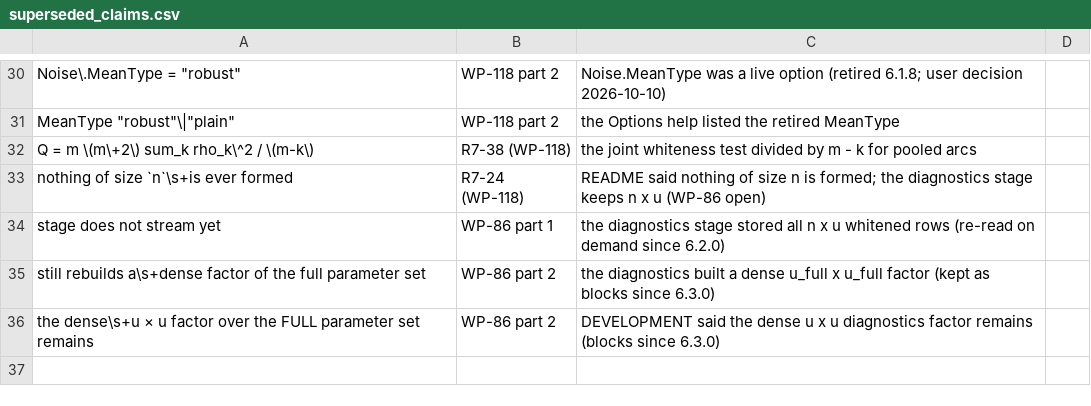
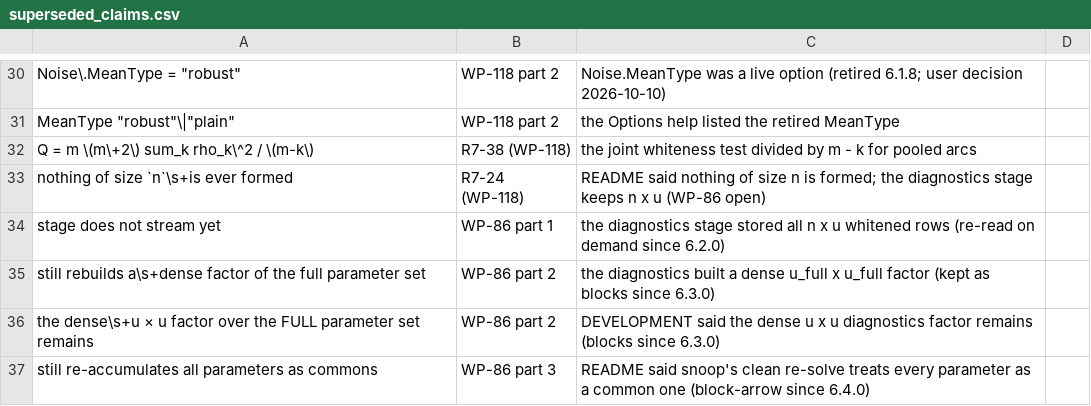
Before and after one commit to astrobayer/lsqvce, a CSV file: dev/docs_src/superseded_claims.csv, drawn as a sheet; only a part is shown, gaps mark what is left out.

```diff
--- a/dev/docs_src/superseded_claims.csv
+++ b/dev/docs_src/superseded_claims.csv
@@ -36 +36,2 @@ still rebuilds a\s+dense factor of the full parameter set,WP-86 part 2,the diagn
 the dense\s+u × u factor over the FULL parameter set remains,WP-86 part 2,DEVELOPMENT said the dense u x u diagnostics factor remains (blocks since 6.3.0)
+still re-accumulates all parameters as commons,WP-86 part 3,README said snoop's clean re-solve treats every parameter as a common one (block-arrow since 6.4.0)
```
Also changed, not shown: dev/docs_src/error_ids.csv, dev/docs_src/long_functions.csv, 43 other files.
